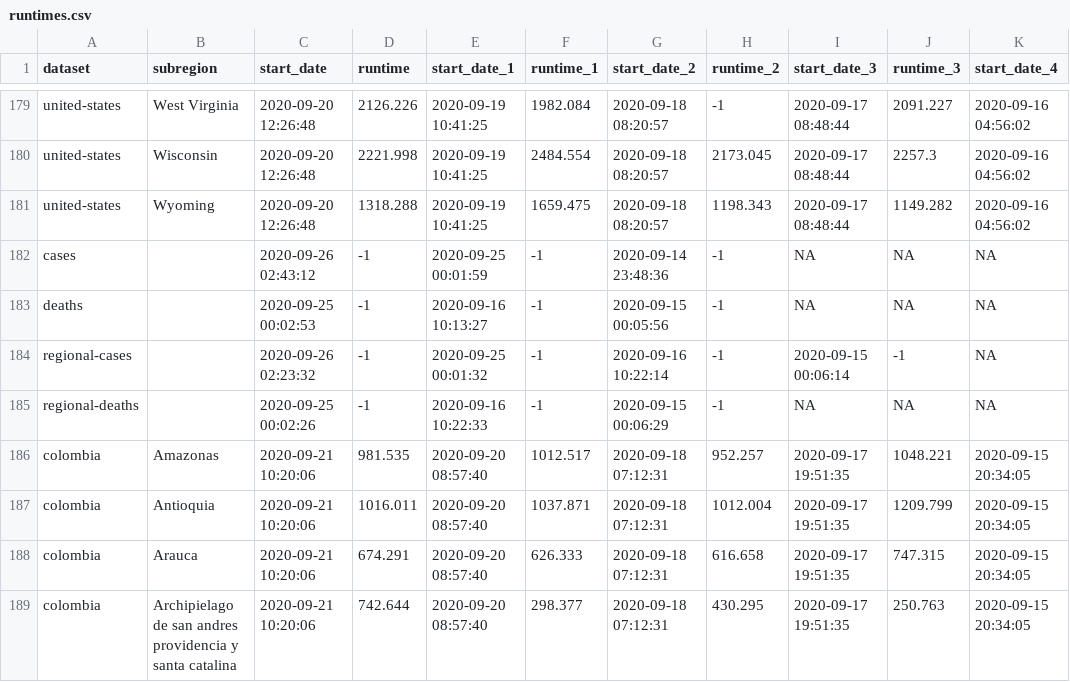
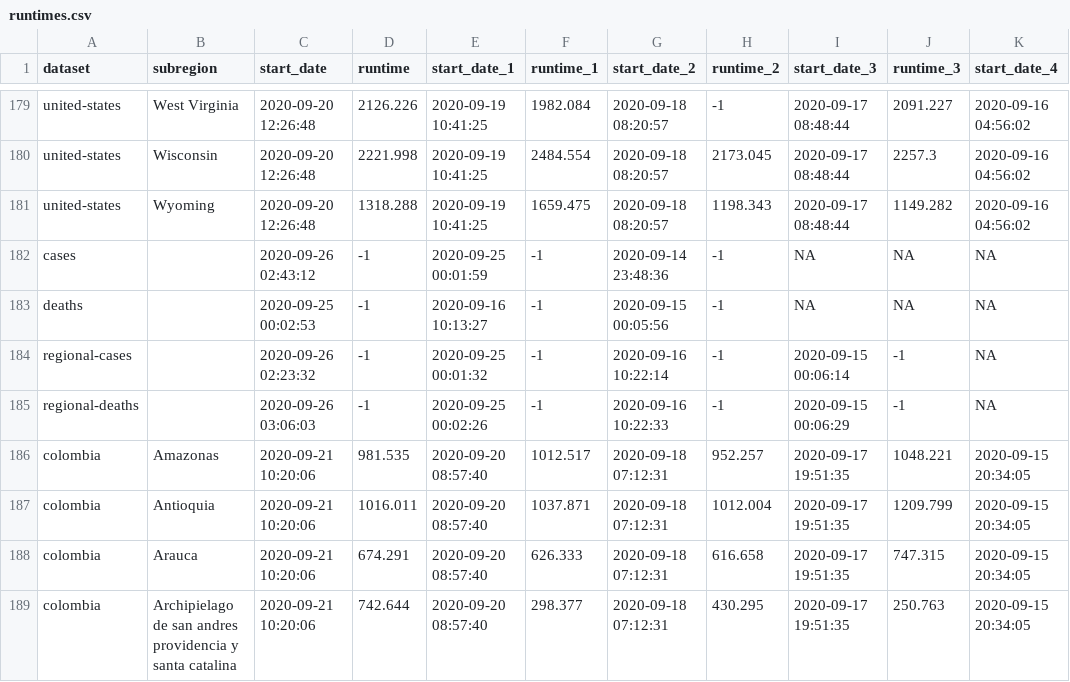
Before and after one commit to steven871121/covid-rt-estimates, a CSV file: runtimes.csv, drawn as a sheet; only a part is shown, gaps mark what is left out; the diff names each change by its address in the sheet, - before the commit and + after, or states it on an @@ line.

```diff
--- a/runtimes.csv
+++ b/runtimes.csv
-C185 (start_date): 2020-09-25 00:02:26
+C185 (start_date): 2020-09-26 03:06:03
-E185 (start_date_1): 2020-09-16 10:22:33
+E185 (start_date_1): 2020-09-25 00:02:26
-G185 (start_date_2): 2020-09-15 00:06:29
+G185 (start_date_2): 2020-09-16 10:22:33
-I185 (start_date_3): NA
+I185 (start_date_3): 2020-09-15 00:06:29
-J185 (runtime_3): NA
+J185 (runtime_3): -1
```
Also changed, not shown: 10 other files.
